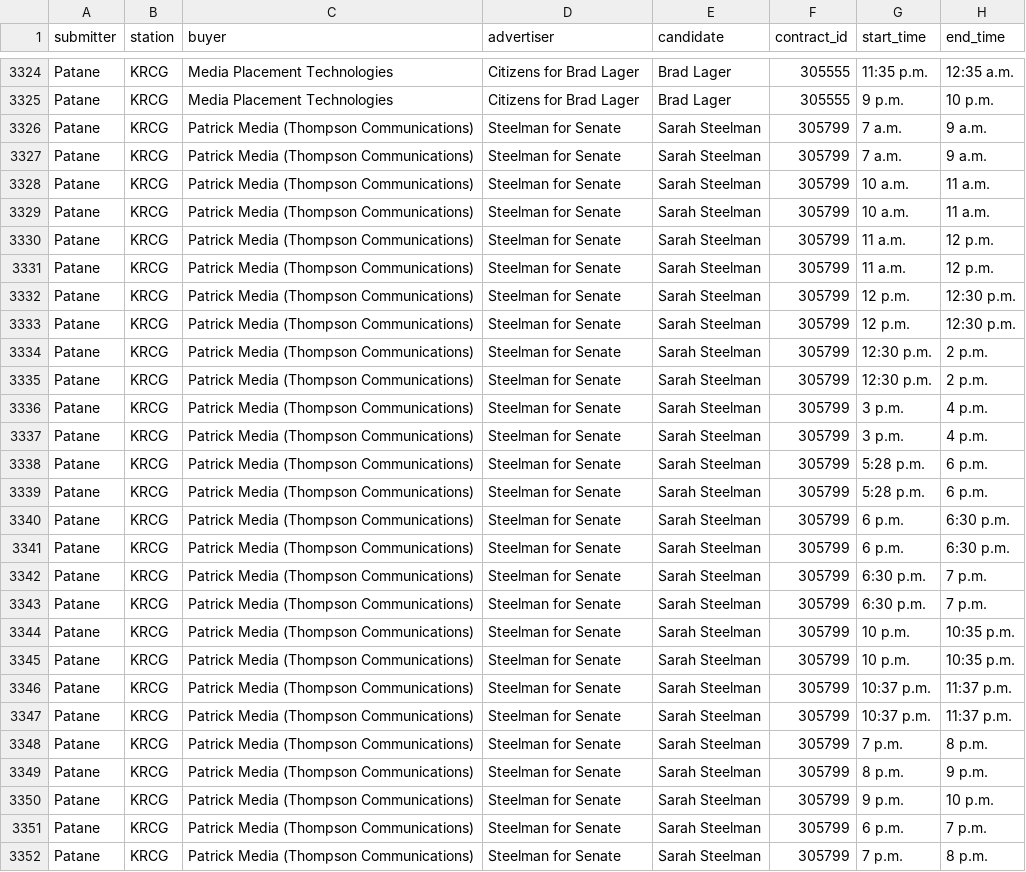
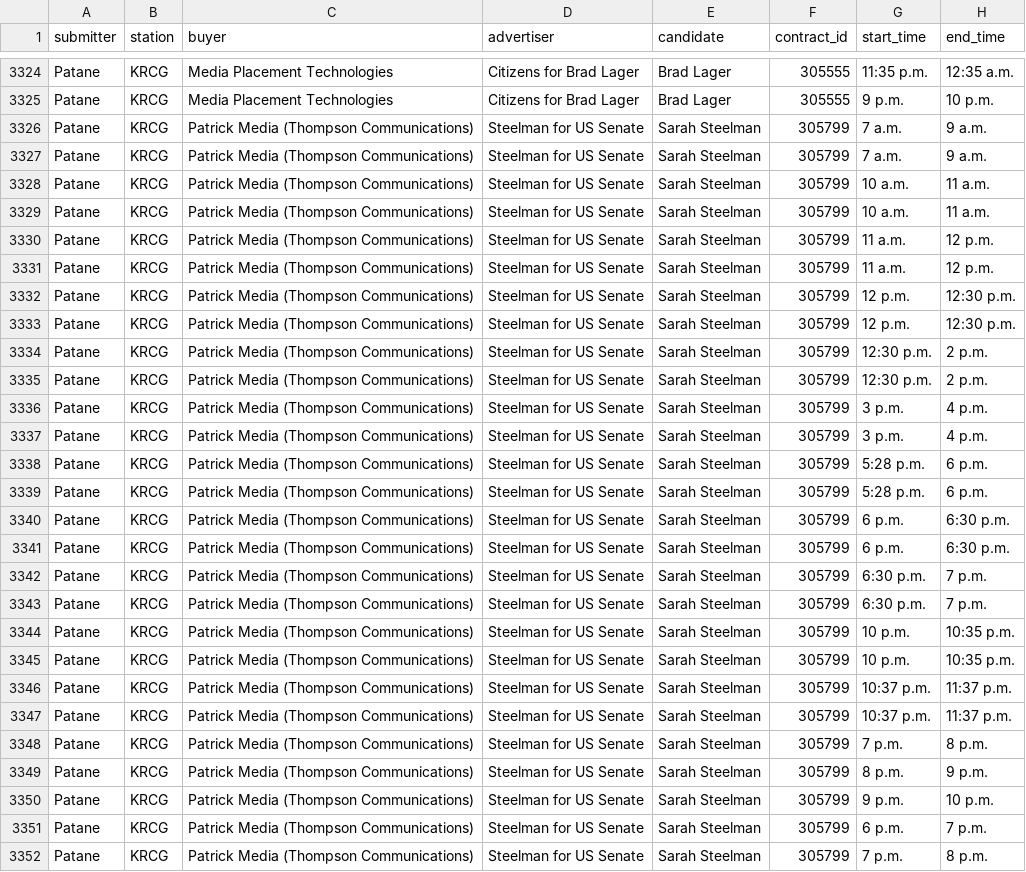
Before and after one commit to knowtheory/projectopenvault, a CSV file: data/advault_data.2012.08.03.csv, drawn as a sheet; only a part is shown, gaps mark what is left out; the diff covers the shown part only; the diff names each change by its address in the sheet, - before the commit and + after, or states it on an @@ line.

```diff
--- a/data/advault_data.2012.08.03.csv
+++ b/data/advault_data.2012.08.03.csv
-D3326:D3352 (advertiser): Steelman for Senate
+D3326:D3352 (advertiser): Steelman for US Senate
```
Also changed, not shown: 169 edited cells elsewhere in this file, 2 other files.
